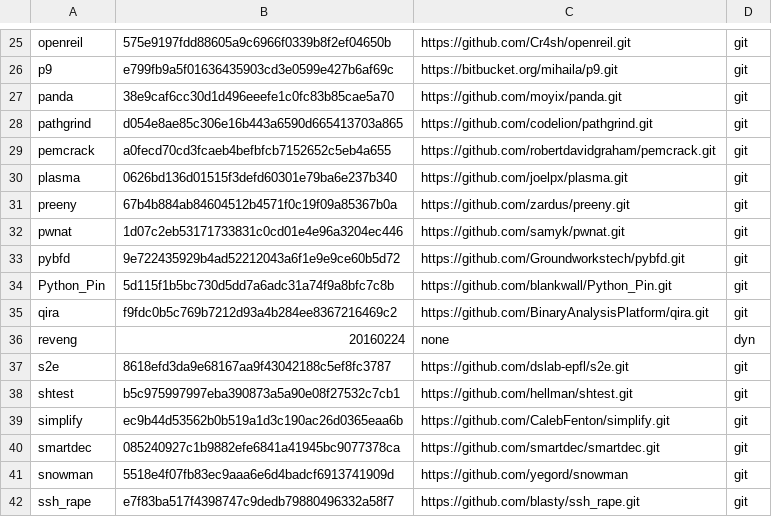
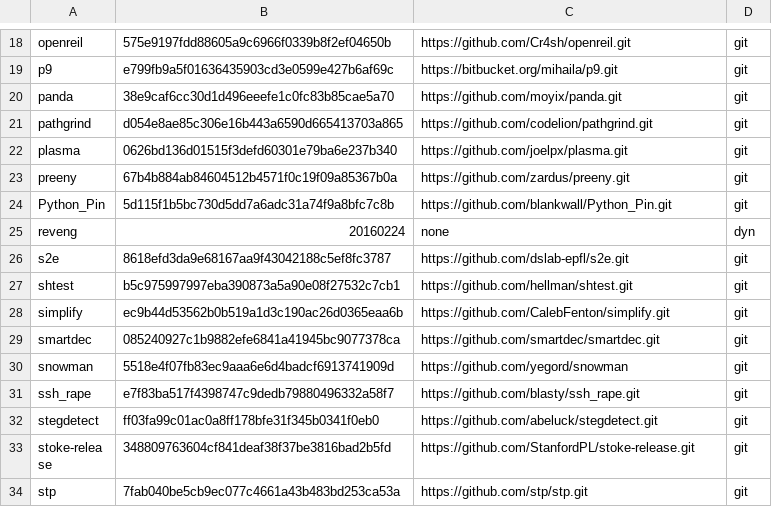
Before and after one commit to osospeed/albani, a TSV file: ver.tsv, drawn as a sheet; only a part is shown, gaps mark what is left out; the shorter side is filled out with more unchanged rows; the diff covers the shown part only.

```diff
--- a/ver.tsv
+++ b/ver.tsv
@@ -28,9 +21,5 @@ panda	38e9caf6cc30d1d496eeefe1c0fc83b85cae5a70	https://github.com/moyix/panda.gi
 pathgrind	d054e8ae85c306e16b443a6590d665413703a865	https://github.com/codelion/pathgrind.git	git
-pemcrack	a0fecd70cd3fcaeb4befbfcb7152652c5eb4a655	https://github.com/robertdavidgraham/pemcrack.git	git
 plasma	0626bd136d01515f3defd60301e79ba6e237b340	https://github.com/joelpx/plasma.git	git
 preeny	67b4b884ab84604512b4571f0c19f09a85367b0a	https://github.com/zardus/preeny.git	git
-pwnat	1d07c2eb53171733831c0cd01e4e96a3204ec446	https://github.com/samyk/pwnat.git	git
-pybfd	9e722435929b4ad52212043a6f1e9e9ce60b5d72	https://github.com/Groundworkstech/pybfd.git	git
 Python_Pin	5d115f1b5bc730d5dd7a6adc31a74f9a8bfc7c8b	https://github.com/blankwall/Python_Pin.git	git
-qira	f9fdc0b5c769b7212d93a4b284ee8367216469c2	https://github.com/BinaryAnalysisPlatform/qira.git	git
 reveng	20160224	none	dyn
```
Also changed, not shown: 8 removed rows and 1 edited cell elsewhere in this file.
